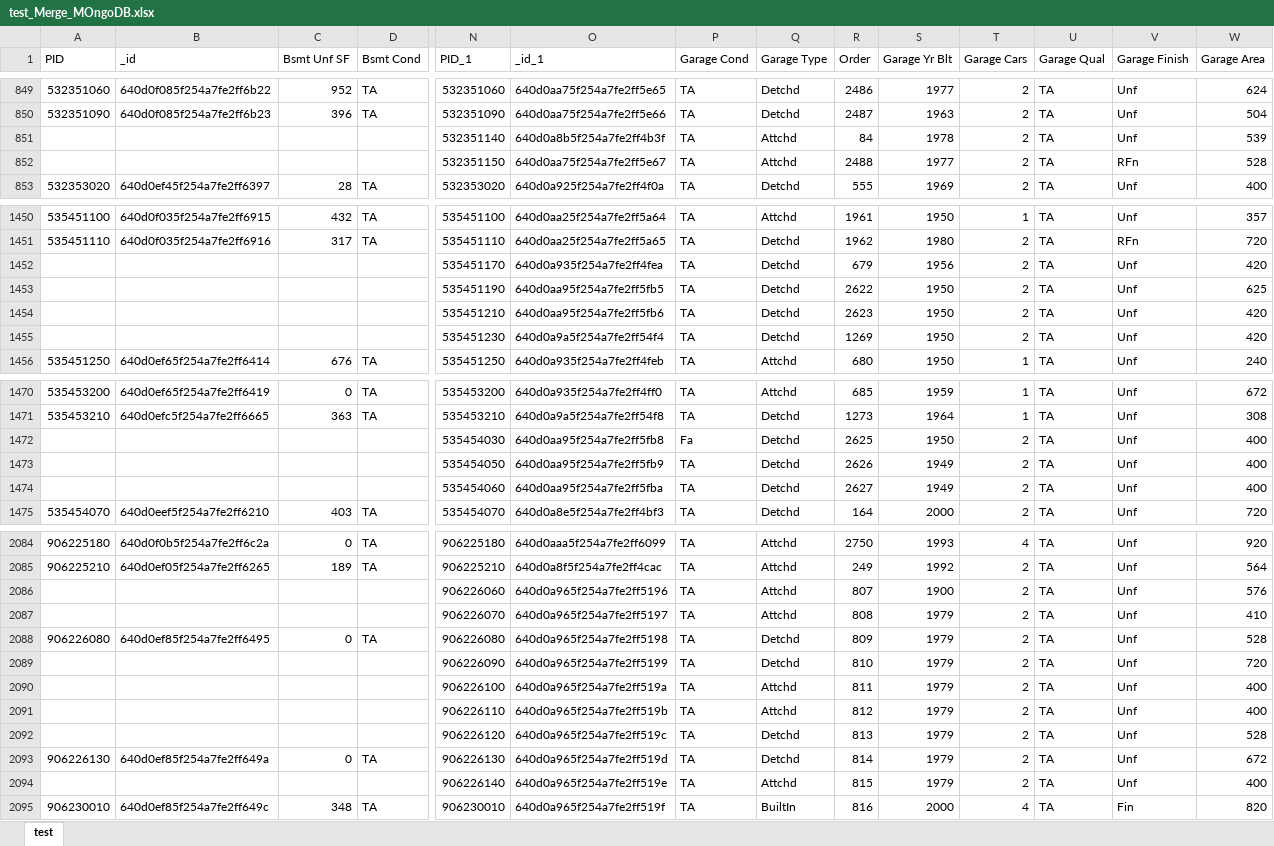
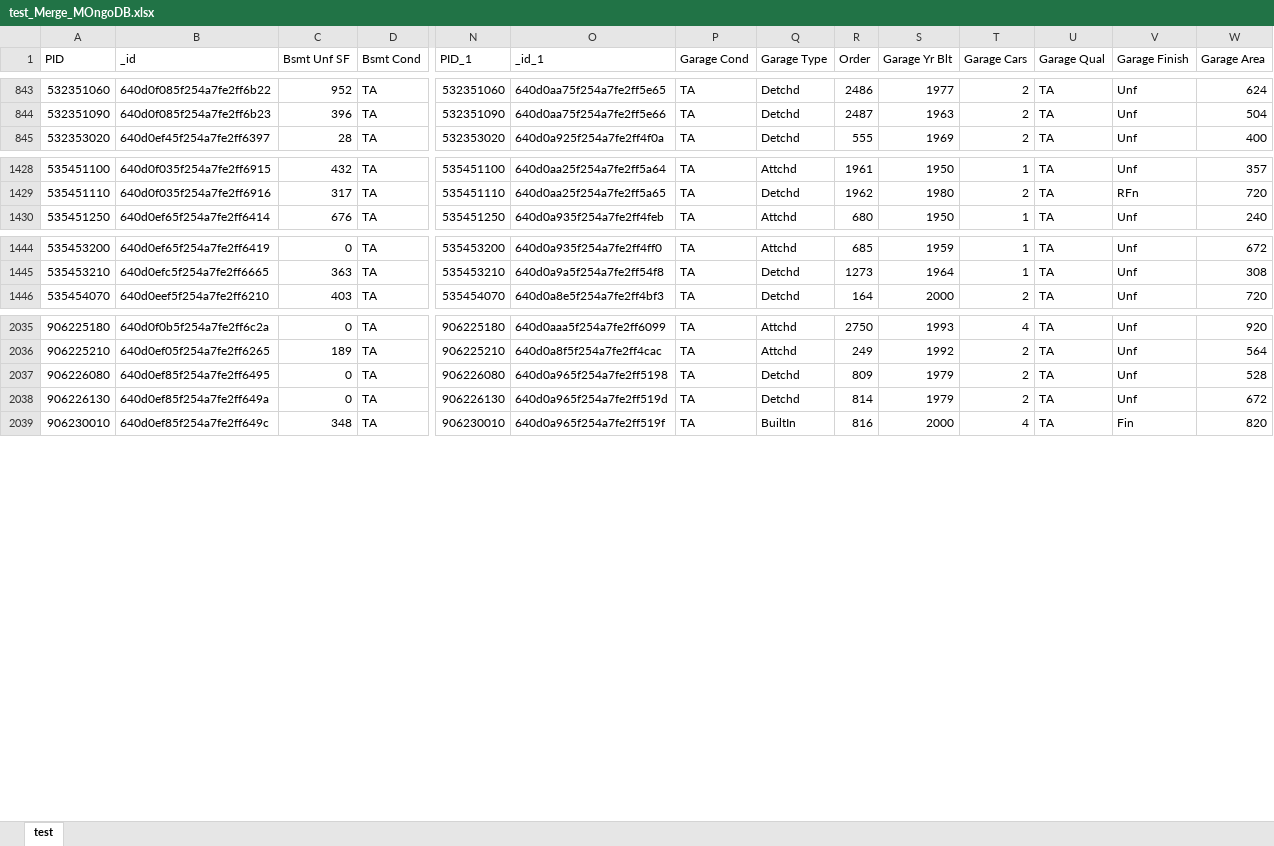
Before and after one commit to MCD-Infrati/etlproject-infratech_24, an Excel workbook: Test_resultados/test_Merge_MOngoDB.xlsx, sheet test, drawn as a sheet; only a part is shown, gaps mark what is left out; values as stored, in another font and other column widths than the file's, no borders; rows hold the shown columns only; the diff covers the shown part only; the diff names each change by its address in the sheet, - before the commit and + after, or states it on an @@ line.

```diff
--- a/Test_resultados/test_Merge_MOngoDB.xlsx (sheet test)
+++ b/Test_resultados/test_Merge_MOngoDB.xlsx (sheet test)
-row 851:  |  |  |  | 532351140 | 640d0a8b5f254a7fe2ff4b3f | TA | Attchd | 84 | 1978 | 2 | TA | Unf | 539
-row 852:  |  |  |  | 532351150 | 640d0aa75f254a7fe2ff5e67 | TA | Attchd | 2488 | 1977 | 2 | TA | RFn | 528
-row 1452:  |  |  |  | 535451170 | 640d0a935f254a7fe2ff4fea | TA | Detchd | 679 | 1956 | 2 | TA | Unf | 420
-row 1453:  |  |  |  | 535451190 | 640d0aa95f254a7fe2ff5fb5 | TA | Detchd | 2622 | 1950 | 2 | TA | Unf | 625
-row 1454:  |  |  |  | 535451210 | 640d0aa95f254a7fe2ff5fb6 | TA | Detchd | 2623 | 1950 | 2 | TA | Unf | 420
-row 1455:  |  |  |  | 535451230 | 640d0a9a5f254a7fe2ff54f4 | TA | Detchd | 1269 | 1950 | 2 | TA | Unf | 420
-row 1472:  |  |  |  | 535454030 | 640d0aa95f254a7fe2ff5fb8 | Fa | Detchd | 2625 | 1950 | 2 | TA | Unf | 400
-row 1473:  |  |  |  | 535454050 | 640d0aa95f254a7fe2ff5fb9 | TA | Detchd | 2626 | 1949 | 2 | TA | Unf | 400
-row 1474:  |  |  |  | 535454060 | 640d0aa95f254a7fe2ff5fba | TA | Detchd | 2627 | 1949 | 2 | TA | Unf | 400
-row 2086:  |  |  |  | 906226060 | 640d0a965f254a7fe2ff5196 | TA | Attchd | 807 | 1900 | 2 | TA | Unf | 576
-row 2087:  |  |  |  | 906226070 | 640d0a965f254a7fe2ff5197 | TA | Attchd | 808 | 1979 | 2 | TA | Unf | 410
-row 2089:  |  |  |  | 906226090 | 640d0a965f254a7fe2ff5199 | TA | Detchd | 810 | 1979 | 2 | TA | Unf | 720
-row 2090:  |  |  |  | 906226100 | 640d0a965f254a7fe2ff519a | TA | Attchd | 811 | 1979 | 2 | TA | Unf | 400
-row 2091:  |  |  |  | 906226110 | 640d0a965f254a7fe2ff519b | TA | Attchd | 812 | 1979 | 2 | TA | Unf | 400
-row 2092:  |  |  |  | 906226120 | 640d0a965f254a7fe2ff519c | TA | Detchd | 813 | 1979 | 2 | TA | Unf | 528
-row 2094:  |  |  |  | 906226140 | 640d0a965f254a7fe2ff519e | TA | Attchd | 815 | 1979 | 2 | TA | Unf | 400
```
Also changed, not shown: 61 removed rows elsewhere in this sheet, Test_resultados/test_Merge_MOngoDB2.xlsx, Test_resultados/test_Merge_Postgre.xlsx, 5 other files.
